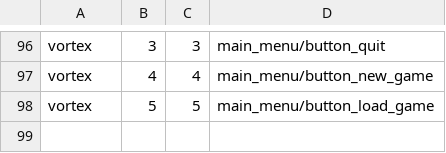
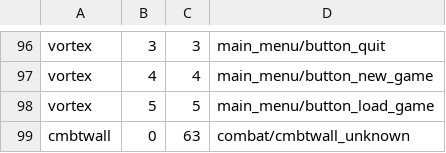
Before and after one commit to mk572/rust_fantasy_4X, a TSV file: crates/f4x-client/extract/unused.tsv, drawn as a sheet; only a part is shown, gaps mark what is left out.

```diff
--- a/crates/f4x-client/extract/unused.tsv
+++ b/crates/f4x-client/extract/unused.tsv
@@ -98 +98,2 @@ vortex	4	4	main_menu/button_new_game
 vortex	5	5	main_menu/button_load_game
+cmbtwall	0	63	combat/cmbtwall_unknown
```
Also changed, not shown: 16 other files.
